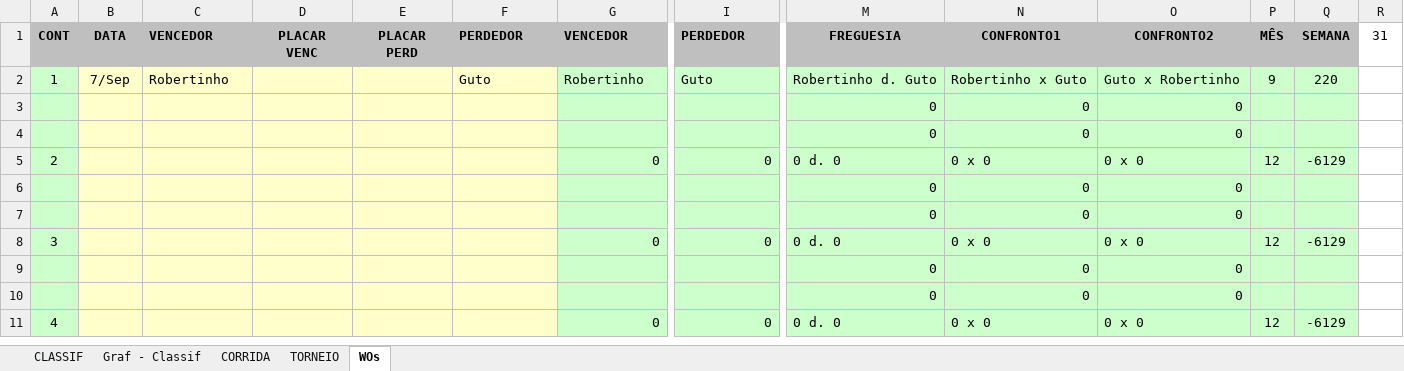
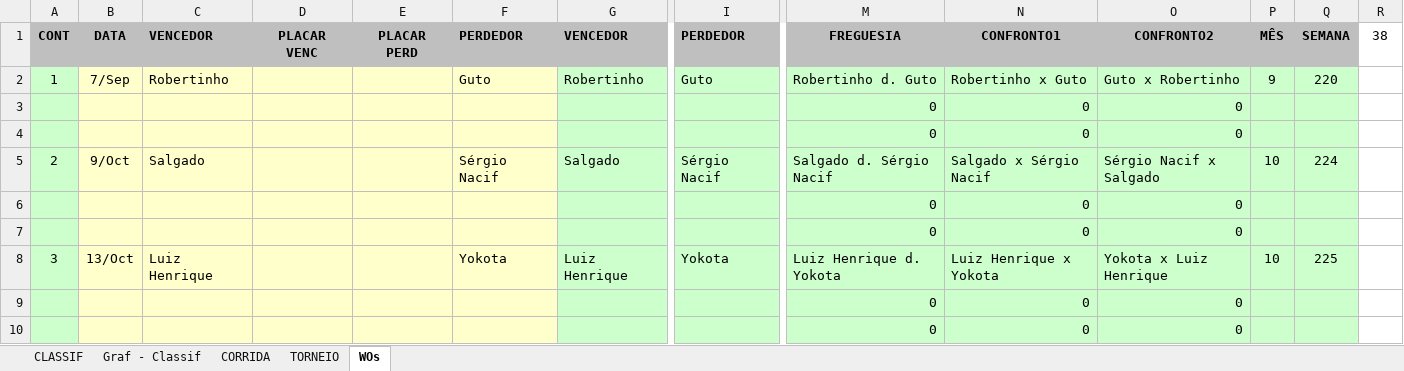
Before and after one commit to juanper/ATPerebas, an Excel workbook: ATPerebas - 2S21.xlsx, sheet WOs, drawn as a sheet; only a part is shown, gaps mark what is left out; the shorter side is filled out with more unchanged rows; values as stored, in another font and other column widths than the file's, no borders; charts and pictures not drawn; the diff names each change by its address in the sheet, - before the commit and + after, or states it on an @@ line.

```diff
--- a/ATPerebas - 2S21.xlsx (sheet WOs)
+++ b/ATPerebas - 2S21.xlsx (sheet WOs)
-R1: 31
+R1: 38
-B5 (DATA): (empty)
+B5 (DATA): 9/Oct
-C5 (VENCEDOR): (empty)
+C5 (VENCEDOR): Salgado
-F5 (PERDEDOR): (empty)
+F5 (PERDEDOR): Sérgio Nacif
-G5 (VENCEDOR): 0
+G5 (VENCEDOR): Salgado
-I5 (PERDEDOR): 0
+I5 (PERDEDOR): Sérgio Nacif
-M5 (FREGUESIA): 0 d. 0
+M5 (FREGUESIA): Salgado d. Sérgio Nacif
-N5 (CONFRONTO1): 0 x 0
+N5 (CONFRONTO1): Salgado x Sérgio Nacif
-O5 (CONFRONTO2): 0 x 0
+O5 (CONFRONTO2): Sérgio Nacif x Salgado
-P5 (MÊS): 12
+P5 (MÊS): 10
-Q5 (SEMANA): -6129
+Q5 (SEMANA): 224
-B8 (DATA): (empty)
+B8 (DATA): 13/Oct
-C8 (VENCEDOR): (empty)
+C8 (VENCEDOR): Luiz Henrique
-F8 (PERDEDOR): (empty)
+F8 (PERDEDOR): Yokota
-G8 (VENCEDOR): 0
+G8 (VENCEDOR): Luiz Henrique
-I8 (PERDEDOR): 0
+I8 (PERDEDOR): Yokota
-M8 (FREGUESIA): 0 d. 0
+M8 (FREGUESIA): Luiz Henrique d. Yokota
-N8 (CONFRONTO1): 0 x 0
+N8 (CONFRONTO1): Luiz Henrique x Yokota
-O8 (CONFRONTO2): 0 x 0
+O8 (CONFRONTO2): Yokota x Luiz Henrique
-P8 (MÊS): 12
+P8 (MÊS): 10
-Q8 (SEMANA): -6129
+Q8 (SEMANA): 225
```
Also changed, not shown: sheet CORRIDA, sheet CLASSIF, formulas that keep their value, hidden cells, charts or pictures, 7 other files.
